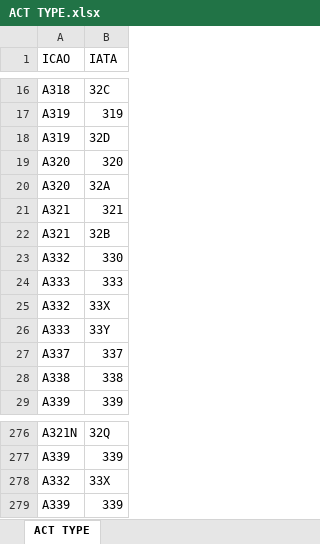
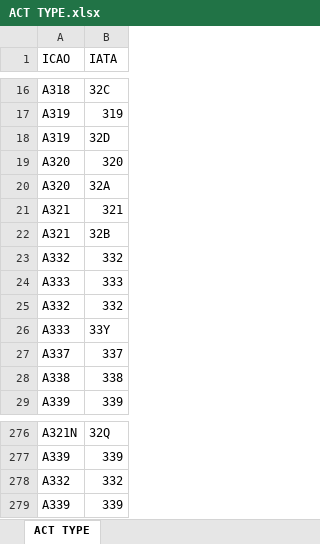
Before and after one commit to luisluna97/gerador-ssim, an Excel workbook: ACT TYPE.xlsx, sheet ACT TYPE, drawn as a sheet; only a part is shown, gaps mark what is left out; values as stored, in another font and other column widths than the file's, no borders; the diff names each change by its address in the sheet, - before the commit and + after, or states it on an @@ line.

Commit message:
Add files via upload

```diff
--- a/ACT TYPE.xlsx (sheet ACT TYPE)
+++ b/ACT TYPE.xlsx (sheet ACT TYPE)
-B23 (IATA): 330
+B23 (IATA): 332
-B25 (IATA): 33X
+B25 (IATA): 332
-B278 (IATA): 33X
+B278 (IATA): 332
```
